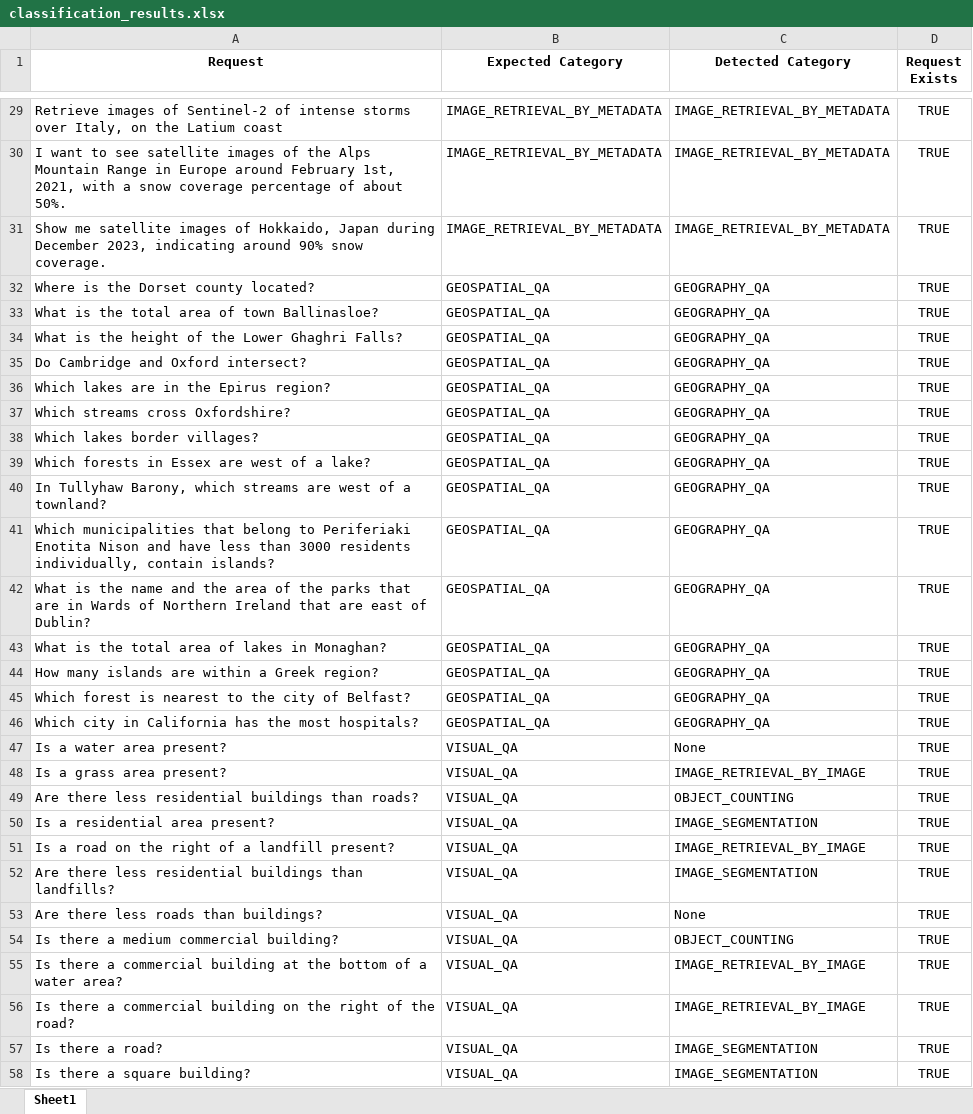
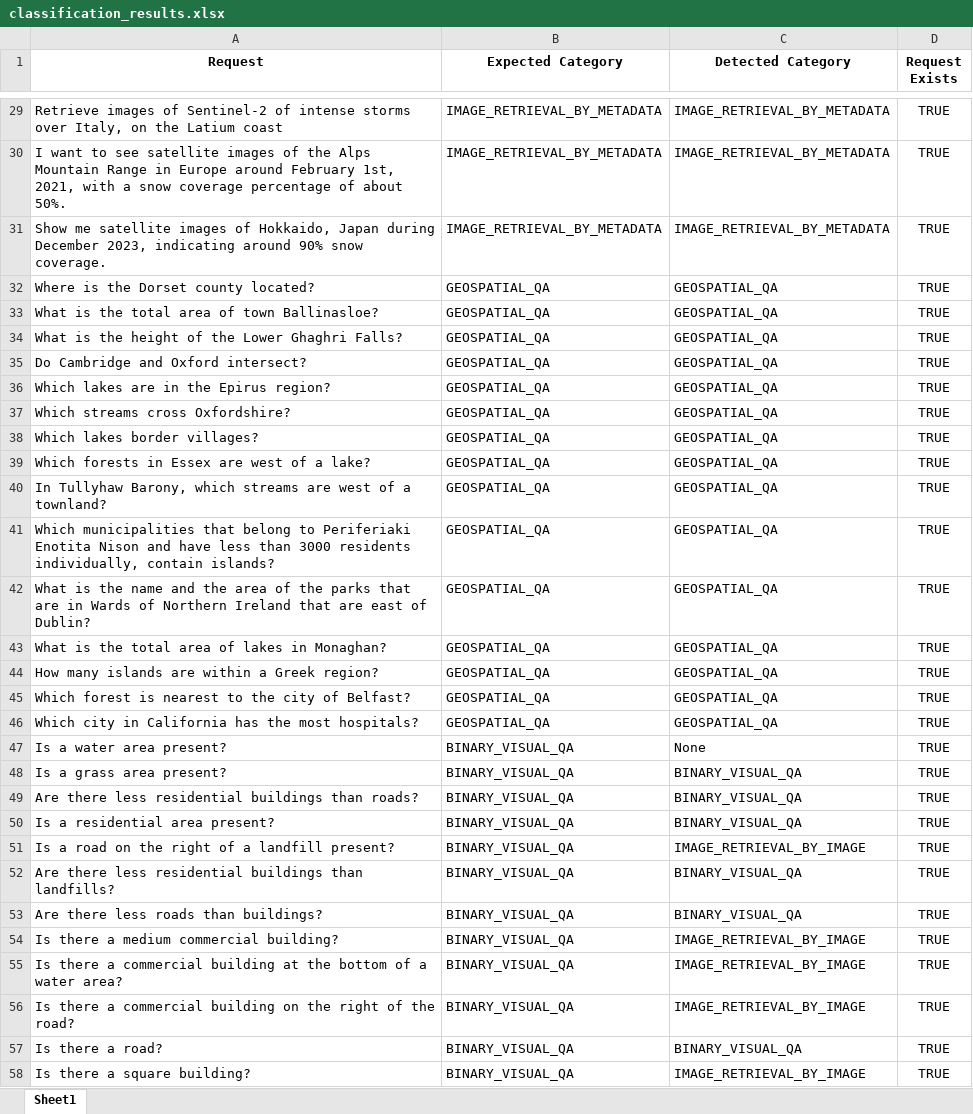
Before and after one commit to MyrtoTs/task-interpreter, an Excel workbook: results/classification_results.xlsx, sheet Sheet1, drawn as a sheet; only a part is shown, gaps mark what is left out; values as stored, in another font and other column widths than the file's, no borders; the diff covers the shown part only; the diff names each change by its address in the sheet, - before the commit and + after, or states it on an @@ line.

Commit message:
binary visual QA explanation

```diff
--- a/results/classification_results.xlsx (sheet Sheet1)
+++ b/results/classification_results.xlsx (sheet Sheet1)
-C32:C46 (Detected Category): GEOGRAPHY_QA
+C32:C46 (Detected Category): GEOSPATIAL_QA
-B47:B58 (Expected Category): VISUAL_QA
+B47:B58 (Expected Category): BINARY_VISUAL_QA
-C48 (Detected Category): IMAGE_RETRIEVAL_BY_IMAGE
+C48 (Detected Category): BINARY_VISUAL_QA
-C49 (Detected Category): OBJECT_COUNTING
+C49 (Detected Category): BINARY_VISUAL_QA
-C50 (Detected Category): IMAGE_SEGMENTATION
+C50 (Detected Category): BINARY_VISUAL_QA
-C52 (Detected Category): IMAGE_SEGMENTATION
+C52 (Detected Category): BINARY_VISUAL_QA
-C53 (Detected Category): None
+C53 (Detected Category): BINARY_VISUAL_QA
-C54 (Detected Category): OBJECT_COUNTING
+C54 (Detected Category): IMAGE_RETRIEVAL_BY_IMAGE
-C57 (Detected Category): IMAGE_SEGMENTATION
+C57 (Detected Category): BINARY_VISUAL_QA
-C58 (Detected Category): IMAGE_SEGMENTATION
+C58 (Detected Category): IMAGE_RETRIEVAL_BY_IMAGE
```
Also changed, not shown: 6 edited cells elsewhere in this sheet, 4 other files.
